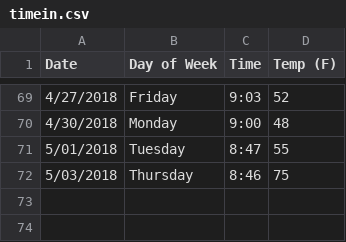
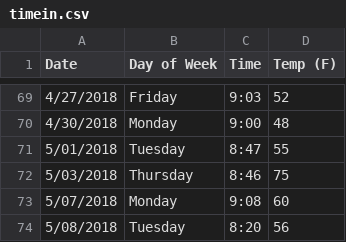
Before and after one commit to rontsung/pjeej, a CSV file: timein.csv, drawn as a sheet; only a part is shown, gaps mark what is left out.

```diff
--- a/timein.csv
+++ b/timein.csv
@@ -72 +72,3 @@ Date,Day of Week,Time,Temp (F)
 5/03/2018,Thursday,8:46,75
+5/07/2018,Monday,9:08,60
+5/08/2018,Tuesday,8:20,56
```
Also changed, not shown: 1 other file.
